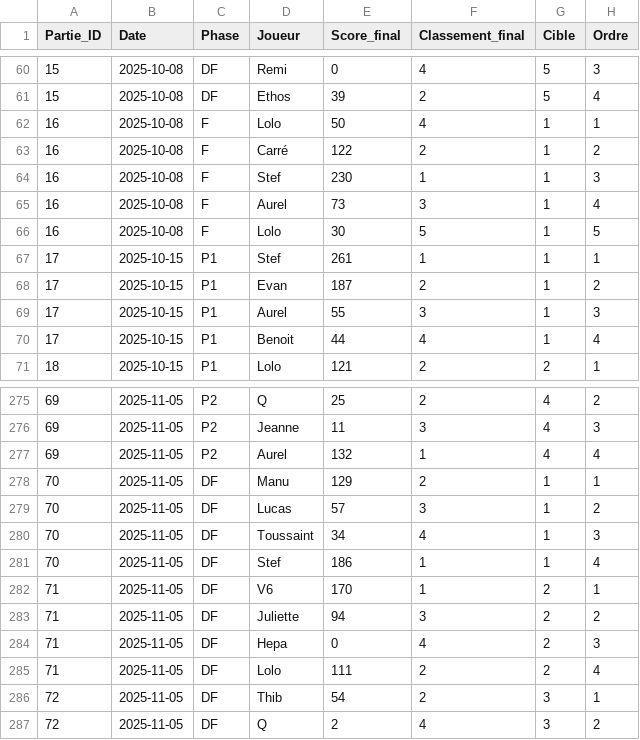
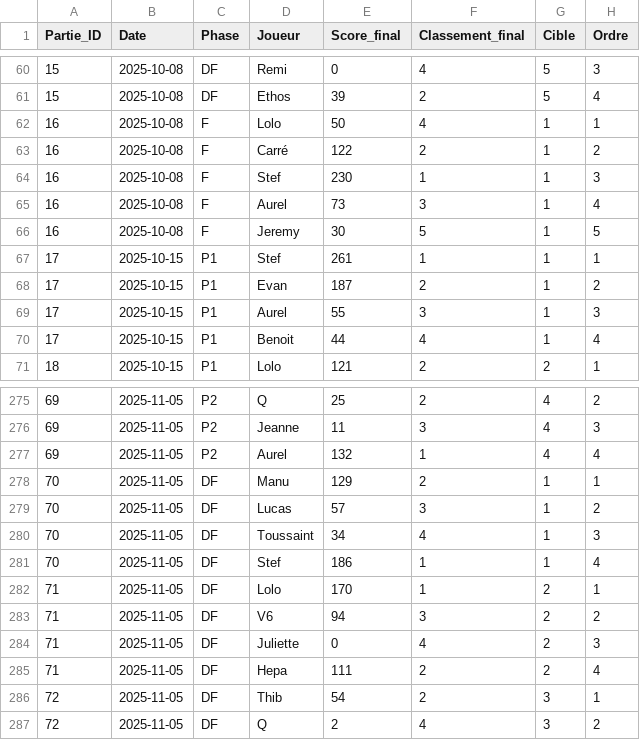
Before and after one commit to lucaswsss/Capital, a CSV file: data/parties.csv, drawn as a sheet; only a part is shown, gaps mark what is left out.

```diff
--- a/data/parties.csv
+++ b/data/parties.csv
@@ -65,3 +65,3 @@ Partie_ID,Date,Phase,Joueur,Score_final,Classement_final,Cible,Ordre
 16,2025-10-08,F,Aurel,73,3,1,4
-16,2025-10-08,F,Lolo,30,5,1,5
+16,2025-10-08,F,Jeremy,30,5,1,5
 17,2025-10-15,P1,Stef,261,1,1,1
@@ -281,6 +281,6 @@ Partie_ID,Date,Phase,Joueur,Score_final,Classement_final,Cible,Ordre
 70,2025-11-05,DF,Stef,186,1,1,4
-71,2025-11-05,DF,V6,170,1,2,1
-71,2025-11-05,DF,Juliette,94,3,2,2
-71,2025-11-05,DF,Hepa,0,4,2,3
-71,2025-11-05,DF,Lolo,111,2,2,4
+71,2025-11-05,DF,Lolo,170,1,2,1
+71,2025-11-05,DF,V6,94,3,2,2
+71,2025-11-05,DF,Juliette,0,4,2,3
+71,2025-11-05,DF,Hepa,111,2,2,4
 72,2025-11-05,DF,Thib,54,2,3,1
```
Also changed, not shown: data/capital.csv.
